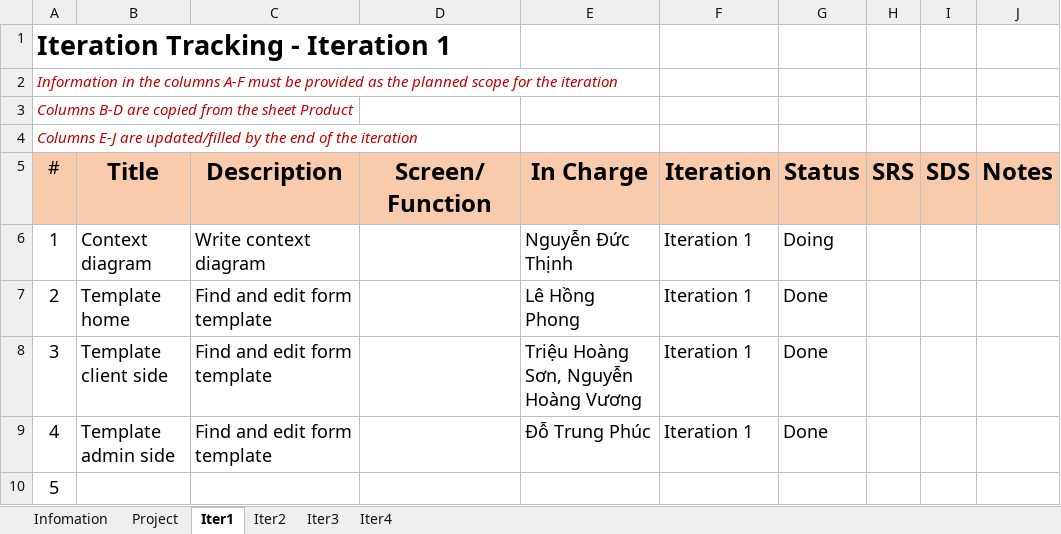
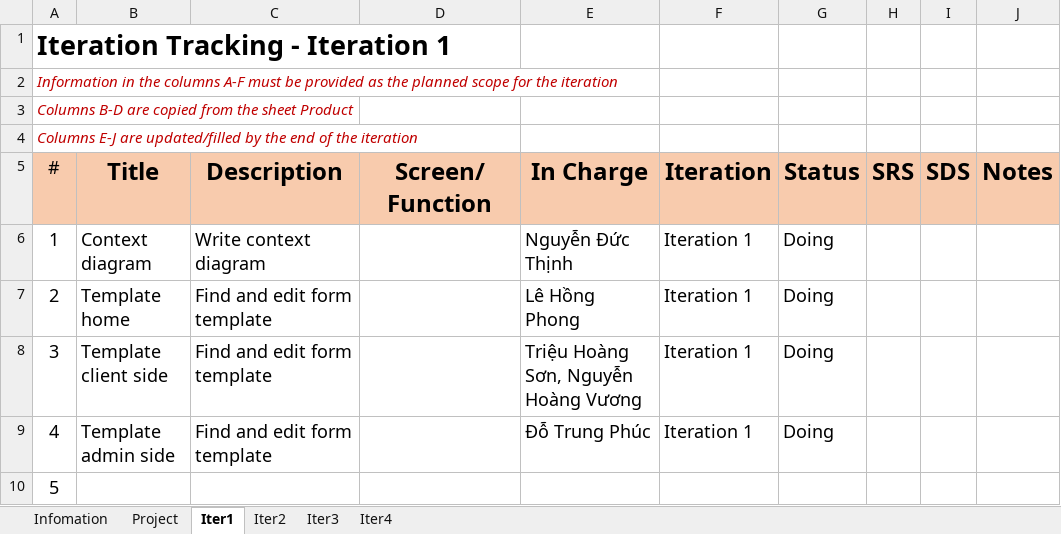
Before and after one commit to ndtfpt31122003thinhndhe186687/SWP391, an Excel workbook: Project Tracking_SWP391_Group5.xlsx, sheet Iter1, drawn as a sheet; values as stored, in another font and other column widths than the file's, no borders; the diff names each change by its address in the sheet, - before the commit and + after, or states it on an @@ line.

Commit message:
Update Project Tracking_SWP391_Group5.xlsx

```diff
--- a/Project Tracking_SWP391_Group5.xlsx (sheet Iter1)
+++ b/Project Tracking_SWP391_Group5.xlsx (sheet Iter1)
-G7:G9 (Status): Done
+G7:G9 (Status): Doing
```
